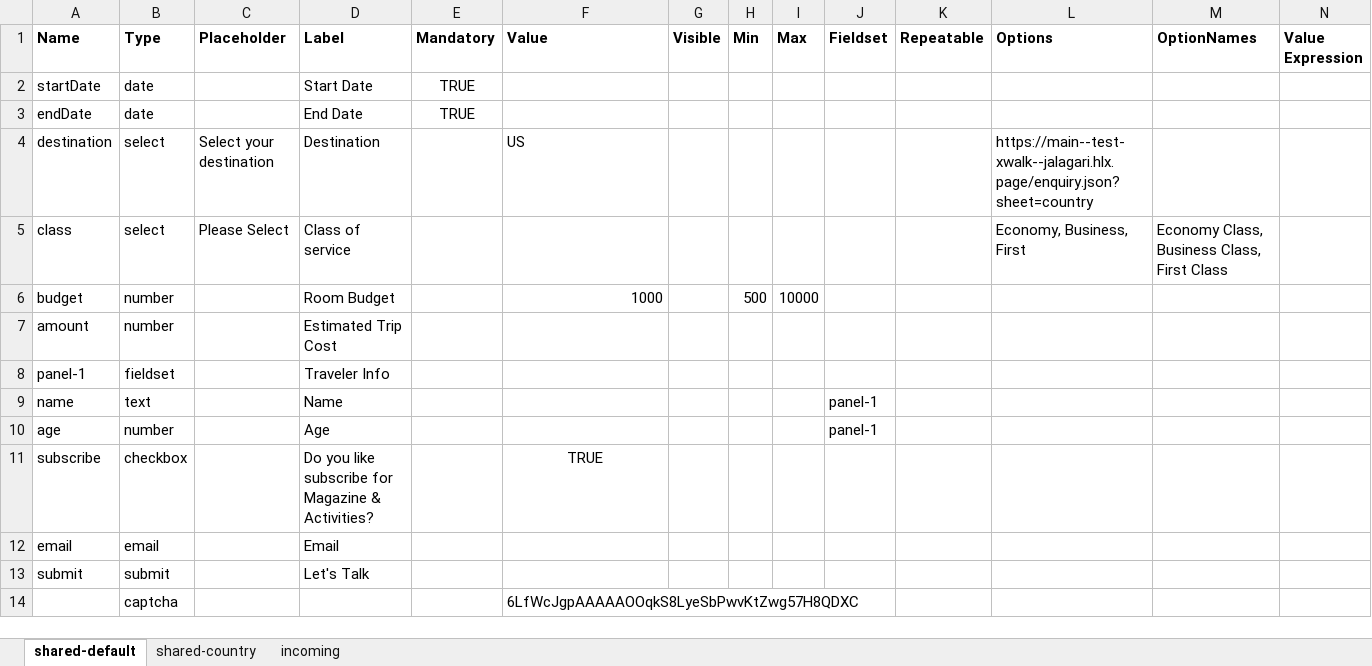
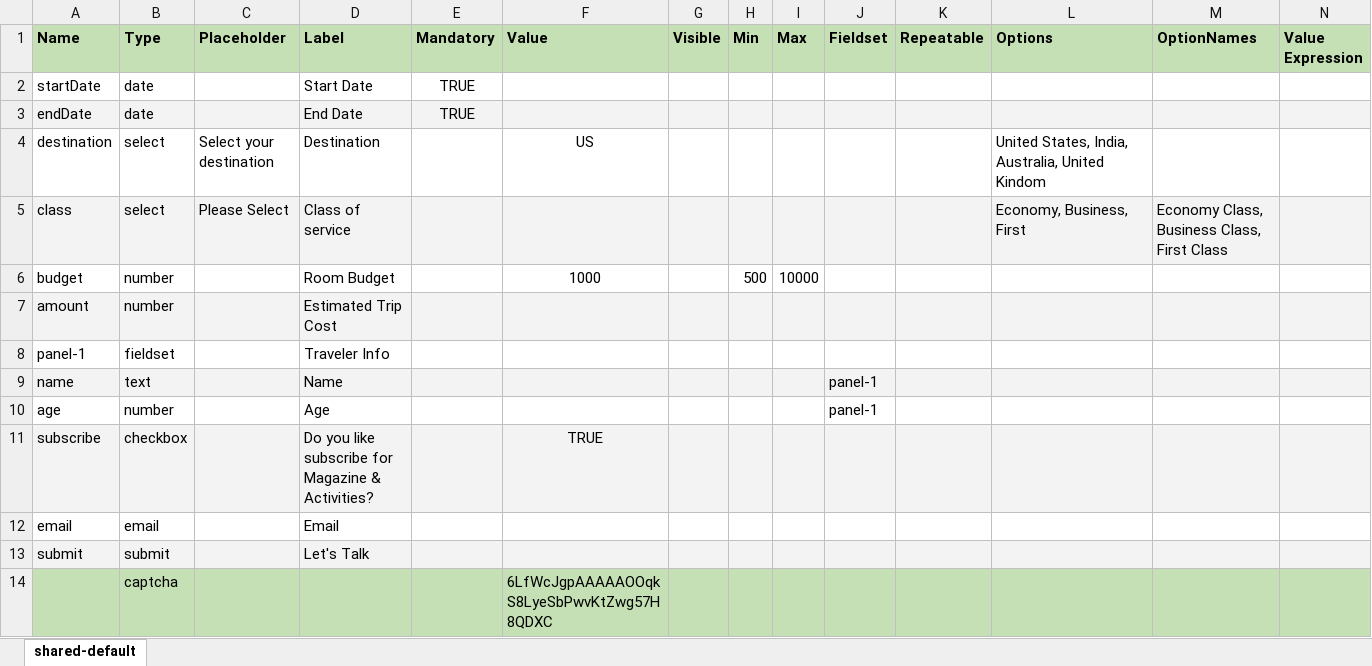
Before and after one commit to AdobeDocs/experience-manager-cloud-service.en, an Excel workbook: help/forms/assets/recaptcha-enquiry.xlsx, sheet shared-default, drawn as a sheet; only a part is shown; values as stored, in another font and other column widths than the file's, no borders; table styles not drawn; the diff covers the shown part only; the diff names each change by its address in the sheet, - before the commit and + after, or states it on an @@ line.

Commit message:
added-content to add options from URL

```diff
--- a/help/forms/assets/recaptcha-enquiry.xlsx (sheet shared-default)
+++ b/help/forms/assets/recaptcha-enquiry.xlsx (sheet shared-default)
-sheet tab: shared-country
-sheet tab: incoming
-A1:N1 fill: none
+A1:N1 fill: #C5E0B4
-A3:N3 fill: none
+A3:N3 fill: #F3F3F3
-F4 alignment: left
+F4 alignment: center
-L4 (Options): https://main--test-xwalk--jalagari.hlx.page/enquiry.json?sheet=country
+L4 (Options): United States, India, Australia, United Kindom
-A5:N5 fill: none
+A5:N5 fill: #F3F3F3
-F6 alignment: right
+F6 alignment: center
-A7:N7 fill: none
+A7:N7 fill: #F3F3F3
-A9:N9 fill: none
+A9:N9 fill: #F3F3F3
-A11:N11 fill: none
+A11:N11 fill: #F3F3F3
-A13:N13 fill: none
+A13:N13 fill: #F3F3F3
-A14:N14 fill: none
+A14:N14 fill: #C5E0B4
```
Also changed, not shown: cell formats elsewhere in this sheet, 10 other files.
